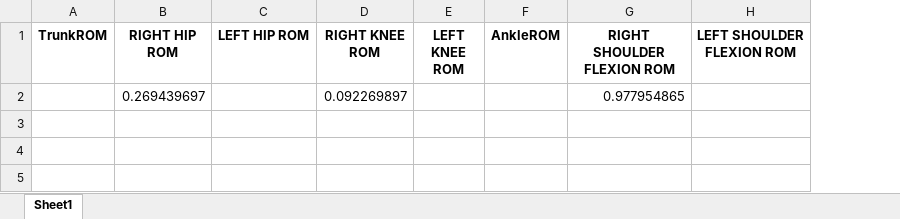
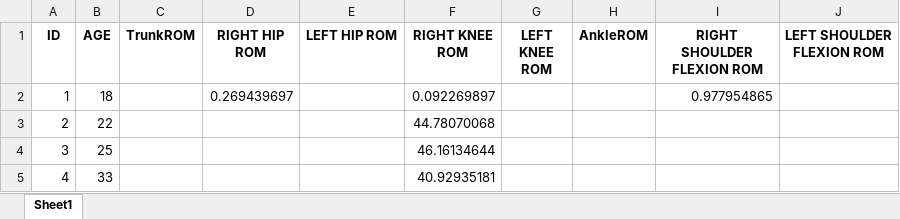
Before and after one commit to pkingGMU/Joint-Angles, an Excel workbook: ROM.xlsx, sheet Sheet1, drawn as a sheet; values as stored, in another font and other column widths than the file's, no borders; the diff names each change by its address in the sheet, - before the commit and + after, or states it on an @@ line.

```diff
--- a/ROM.xlsx (sheet Sheet1)
+++ b/ROM.xlsx (sheet Sheet1)
+column A (ID), row 2: 1
+column B (AGE), row 2: 18
+row 3: 2 | 22 |  |  |  | 44.78070068
+row 4: 3 | 25 |  |  |  | 46.16134644
+row 5: 4 | 33 |  |  |  | 40.92935181
```
Also changed, not shown: 2 other files.
